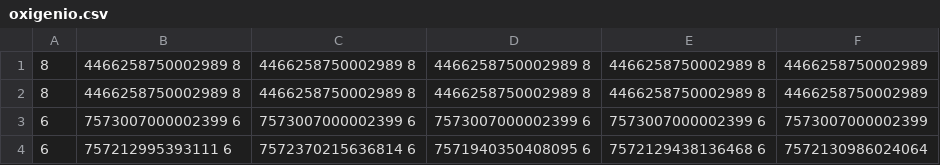
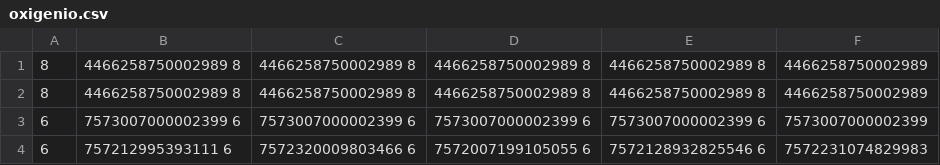
Before and after one commit to martinsavi/dpq2, a CSV file: oxigenio.csv, drawn as a sheet.

```diff
--- a/oxigenio.csv
+++ b/oxigenio.csv
@@ -3,2 +3,2 @@
 6,7573007000002399 6,7573007000002399 6,7573007000002399 6,7573007000002399 6,7573007000002399
-6,757212995393111 6,7572370215636814 6,7571940350408095 6,7572129438136468 6,7572130986024064
+6,757212995393111 6,7572320009803466 6,7572007199105055 6,7572128932825546 6,7572231074829983
```
Also changed, not shown: acetato.csv, correntes.csv, 5 other files.
